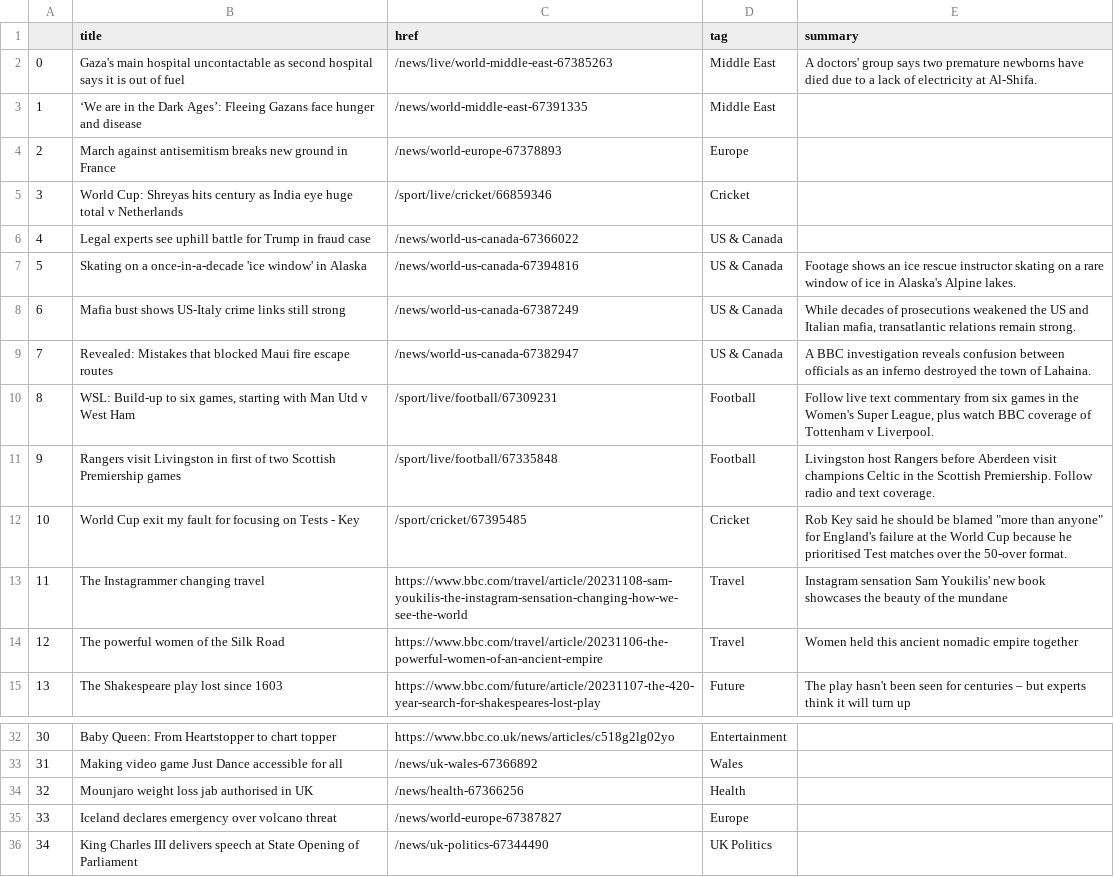
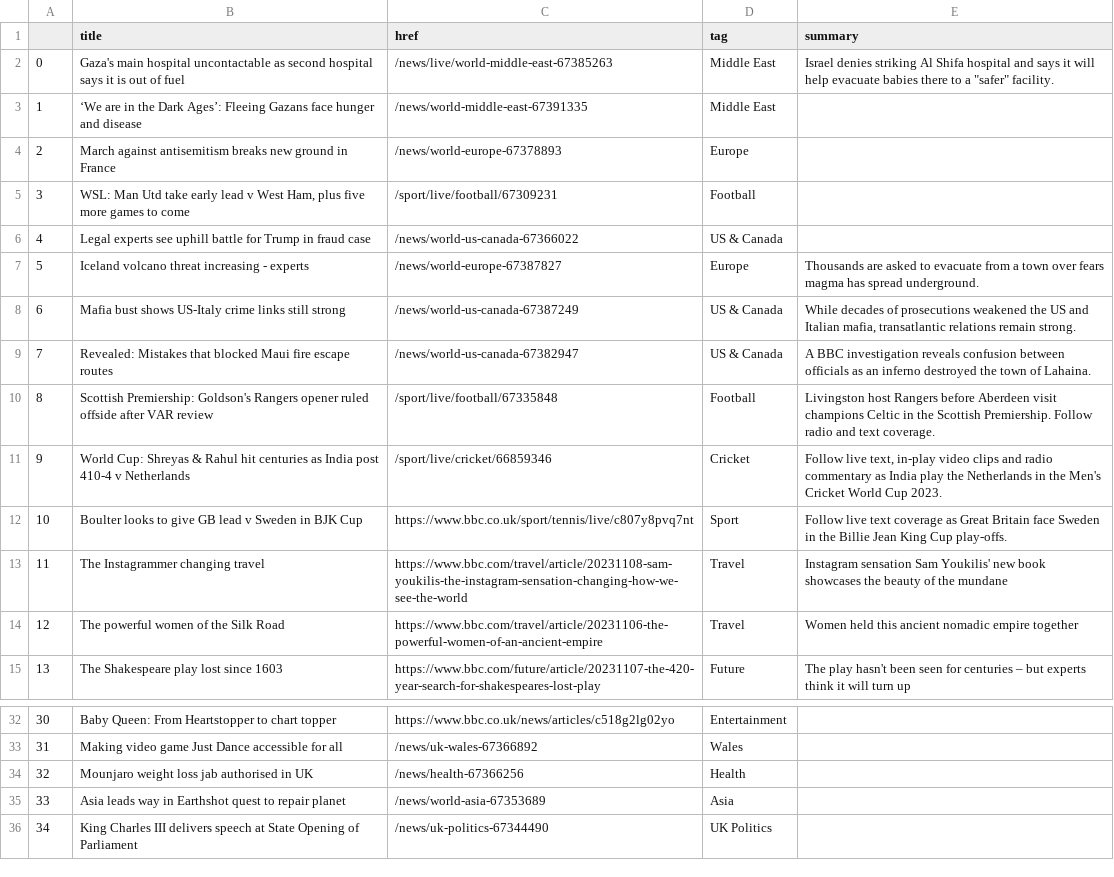
Before and after one commit to jsoma/automatic-scraper, a CSV file: bbc-headlines.csv, drawn as a sheet; only a part is shown, gaps mark what is left out.

```diff
--- a/bbc-headlines.csv
+++ b/bbc-headlines.csv
@@ -1,13 +1,13 @@
 ,title,href,tag,summary
-0,Gaza's main hospital uncontactable as second hospital says it is out of fuel,/news/live/world-middle-east-67385263,Middle East,A doctors' group says two premature newborns have died due to a lack of electricity at Al-Shifa.
+0,Gaza's main hospital uncontactable as second hospital says it is out of fuel,/news/live/world-middle-east-67385263,Middle East,"Israel denies striking Al Shifa hospital and says it will help evacuate babies there to a ""safer"" facility."
 1,‘We are in the Dark Ages’: Fleeing Gazans face hunger and disease,/news/world-middle-east-67391335,Middle East,
 2,March against antisemitism breaks new ground in France,/news/world-europe-67378893,Europe,
-3,World Cup: Shreyas hits century as India eye huge total v Netherlands,/sport/live/cricket/66859346,Cricket,
+3,"WSL: Man Utd take early lead v West Ham, plus five more games to come",/sport/live/football/67309231,Football,
 4,Legal experts see uphill battle for Trump in fraud case,/news/world-us-canada-67366022,US & Canada,
-5,Skating on a once-in-a-decade 'ice window' in Alaska,/news/world-us-canada-67394816,US & Canada,Footage shows an ice rescue instructor skating on a rare window of ice in Alaska's Alpine lakes.
+5,Iceland volcano threat increasing - experts,/news/world-europe-67387827,Europe,Thousands are asked to evacuate from a town over fears magma has spread underground.
 6,Mafia bust shows US-Italy crime links still strong,/news/world-us-canada-67387249,US & Canada,"While decades of prosecutions weakened the US and Italian mafia, transatlantic relations remain strong."
 7,Revealed: Mistakes that blocked Maui fire escape routes,/news/world-us-canada-67382947,US & Canada,A BBC investigation reveals confusion between officials as an inferno destroyed the town of Lahaina.
-8,"WSL: Build-up to six games, starting with Man Utd v West Ham",/sport/live/football/67309231,Football,"Follow live text commentary from six games in the Women's Super League, plus watch BBC coverage of Tottenham v Liverpool."
-9,Rangers visit Livingston in first of two Scottish Premiership games,/sport/live/football/67335848,Football,Livingston host Rangers before Aberdeen visit champions Celtic in the Scottish Premiership. Follow radio and text coverage.
-10,World Cup exit my fault for focusing on Tests - Key,/sport/cricket/67395485,Cricket,"Rob Key said he should be blamed ""more than anyone"" for England's failure at the World Cup because he prioritised Test matches over the 50-over format."
+8,Scottish Premiership: Goldson's Rangers opener ruled offside after VAR review,/sport/live/football/67335848,Football,Livingston host Rangers before Aberdeen visit champions Celtic in the Scottish Premiership. Follow radio and text coverage.
+9,World Cup: Shreyas & Rahul hit centuries as India post 410-4 v Netherlands,/sport/live/cricket/66859346,Cricket,"Follow live text, in-play video clips and radio commentary as India play the Netherlands in the Men's Cricket World Cup 2023."
+10,Boulter looks to give GB lead v Sweden in BJK Cup,https://www.bbc.co.uk/sport/tennis/live/c807y8pvq7nt,Sport,Follow live text coverage as Great Britain face Sweden in the Billie Jean King Cup play-offs.
 11,The Instagrammer changing travel,https://www.bbc.com/travel/article/20231108-sam-youkilis-the-instagram-sensation-changing-how-we-see-the-world,Travel,Instagram sensation Sam Youkilis' new book showcases the beauty of the mundane
@@ -34,3 +34,3 @@
 32,Mounjaro weight loss jab authorised in UK,/news/health-67366256,Health,
-33,Iceland declares emergency over volcano threat,/news/world-europe-67387827,Europe,
+33,Asia leads way in Earthshot quest to repair planet,/news/world-asia-67353689,Asia,
 34,King Charles III delivers speech at State Opening of Parliament,/news/uk-politics-67344490,UK Politics,
```
